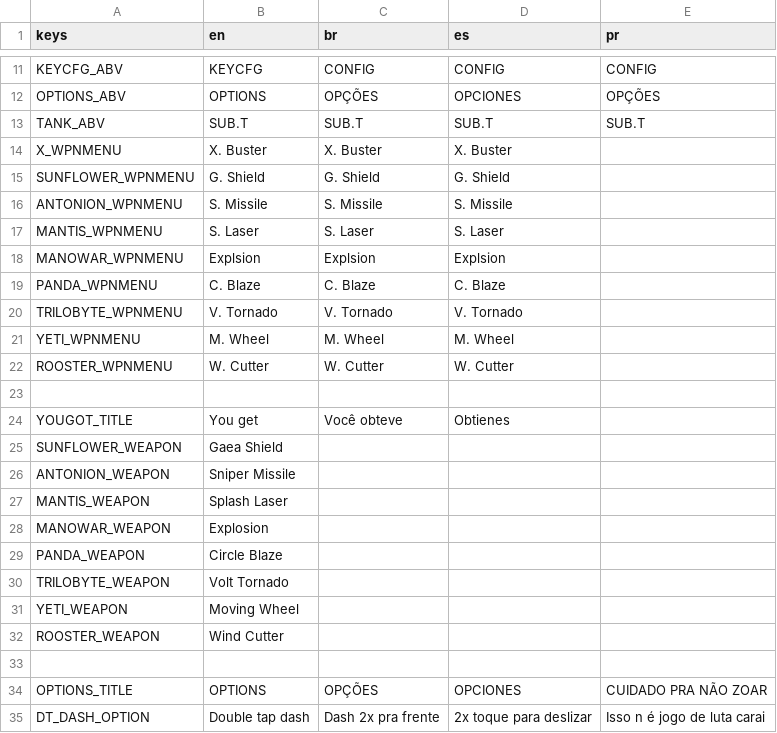
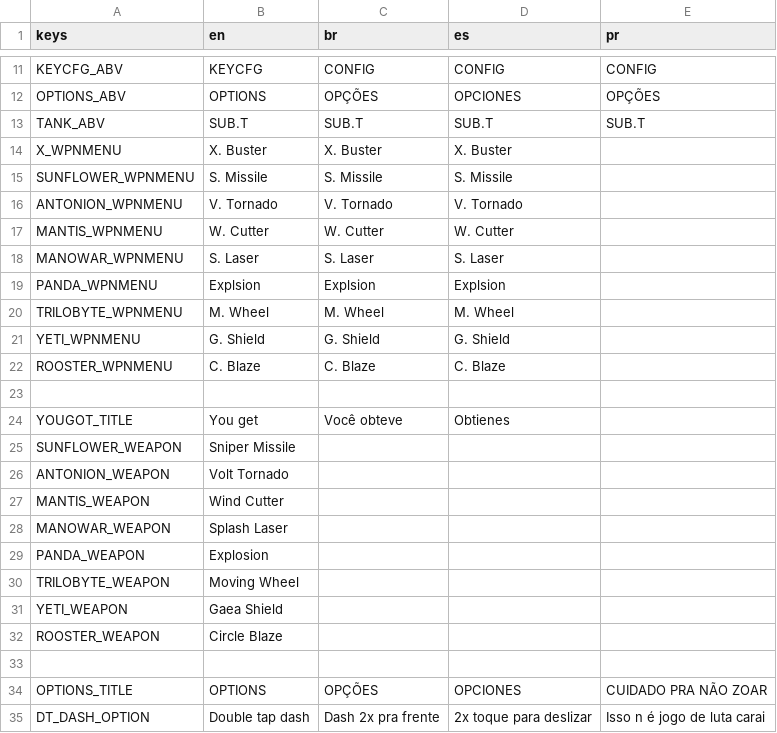
Before and after one commit to struktured-labs/Mega-Man-X7-16-bit, a CSV file: src/Localization/X8TR.csv, drawn as a sheet; only a part is shown, gaps mark what is left out.

```diff
--- a/src/Localization/X8TR.csv
+++ b/src/Localization/X8TR.csv
@@ -29,20 +29,20 @@ TANK_ABV,SUB.T,SUB.T,SUB.T,SUB.T
 X_WPNMENU,X. Buster,X. Buster,X. Buster,
-SUNFLOWER_WPNMENU,G. Shield,G. Shield,G. Shield,
-ANTONION_WPNMENU,S. Missile,S. Missile,S. Missile,
-MANTIS_WPNMENU,S. Laser,S. Laser,S. Laser,
-MANOWAR_WPNMENU,Explsion,Explsion,Explsion,
-PANDA_WPNMENU,C. Blaze,C. Blaze,C. Blaze,
-TRILOBYTE_WPNMENU,V. Tornado,V. Tornado,V. Tornado,
-YETI_WPNMENU,M. Wheel,M. Wheel,M. Wheel,
-ROOSTER_WPNMENU,W. Cutter,W. Cutter,W. Cutter,
+SUNFLOWER_WPNMENU,S. Missile,S. Missile,S. Missile,
+ANTONION_WPNMENU,V. Tornado,V. Tornado,V. Tornado,
+MANTIS_WPNMENU,W. Cutter,W. Cutter,W. Cutter,
+MANOWAR_WPNMENU,S. Laser,S. Laser,S. Laser,
+PANDA_WPNMENU,Explsion,Explsion,Explsion,
+TRILOBYTE_WPNMENU,M. Wheel,M. Wheel,M. Wheel,
+YETI_WPNMENU,G. Shield,G. Shield,G. Shield,
+ROOSTER_WPNMENU,C. Blaze,C. Blaze,C. Blaze,
 ,,,,
 YOUGOT_TITLE,You get,Você obteve,Obtienes,
-SUNFLOWER_WEAPON,Gaea Shield,,,
-ANTONION_WEAPON,Sniper Missile,,,
-MANTIS_WEAPON,Splash Laser,,,
-MANOWAR_WEAPON,Explosion,,,
-PANDA_WEAPON,Circle Blaze,,,
-TRILOBYTE_WEAPON,Volt Tornado,,,
-YETI_WEAPON,Moving Wheel,,,
-ROOSTER_WEAPON,Wind Cutter,,,
+SUNFLOWER_WEAPON,Sniper Missile,,,
+ANTONION_WEAPON,Volt Tornado,,,
+MANTIS_WEAPON,Wind Cutter,,,
+MANOWAR_WEAPON,Splash Laser,,,
+PANDA_WEAPON,Explosion,,,
+TRILOBYTE_WEAPON,Moving Wheel,,,
+YETI_WEAPON,Gaea Shield,,,
+ROOSTER_WEAPON,Circle Blaze,,,
 ,,,,
```
Also changed, not shown: src/Localization/test1.csv, src/Localization/x8localization.csv, 2 other files.
